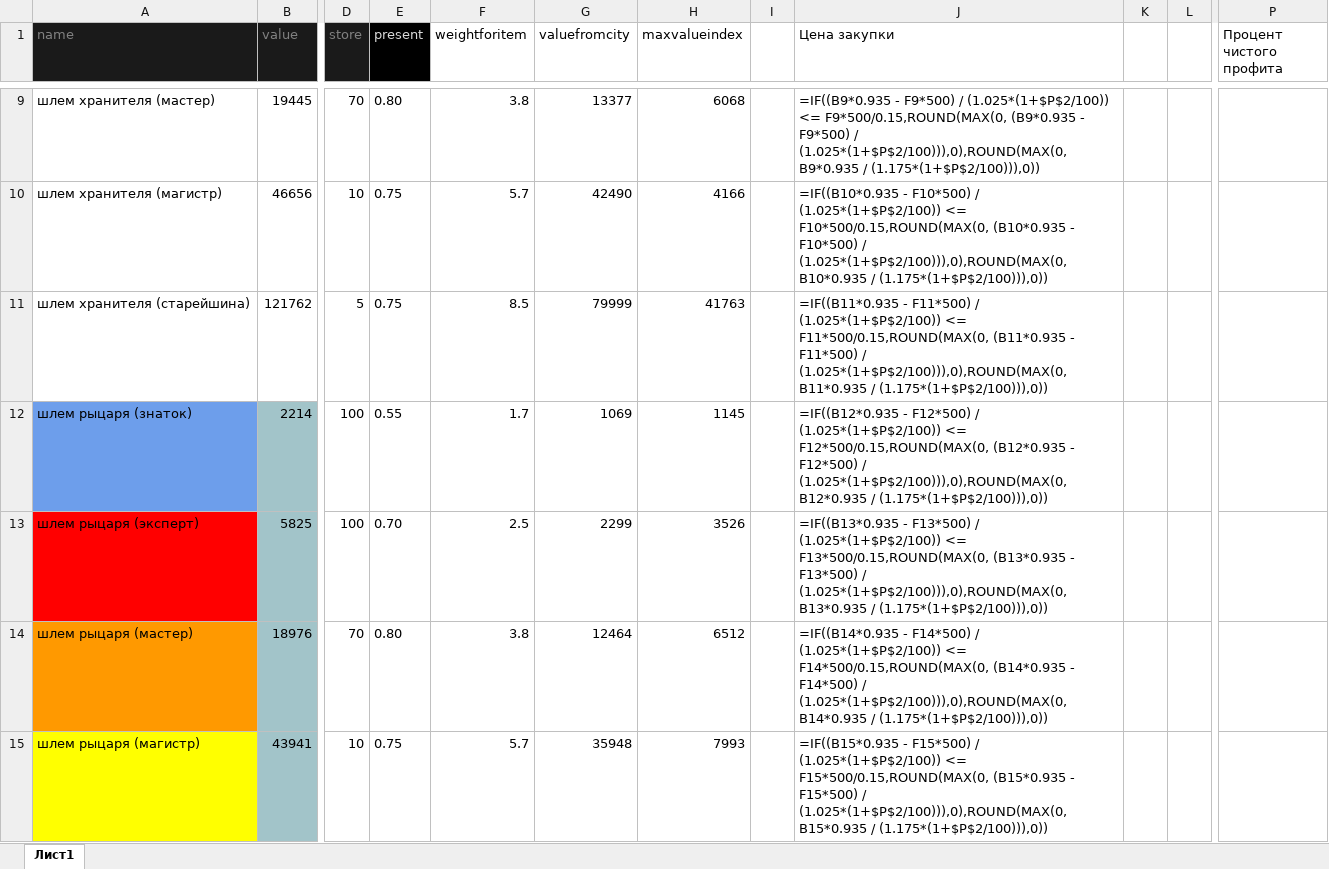
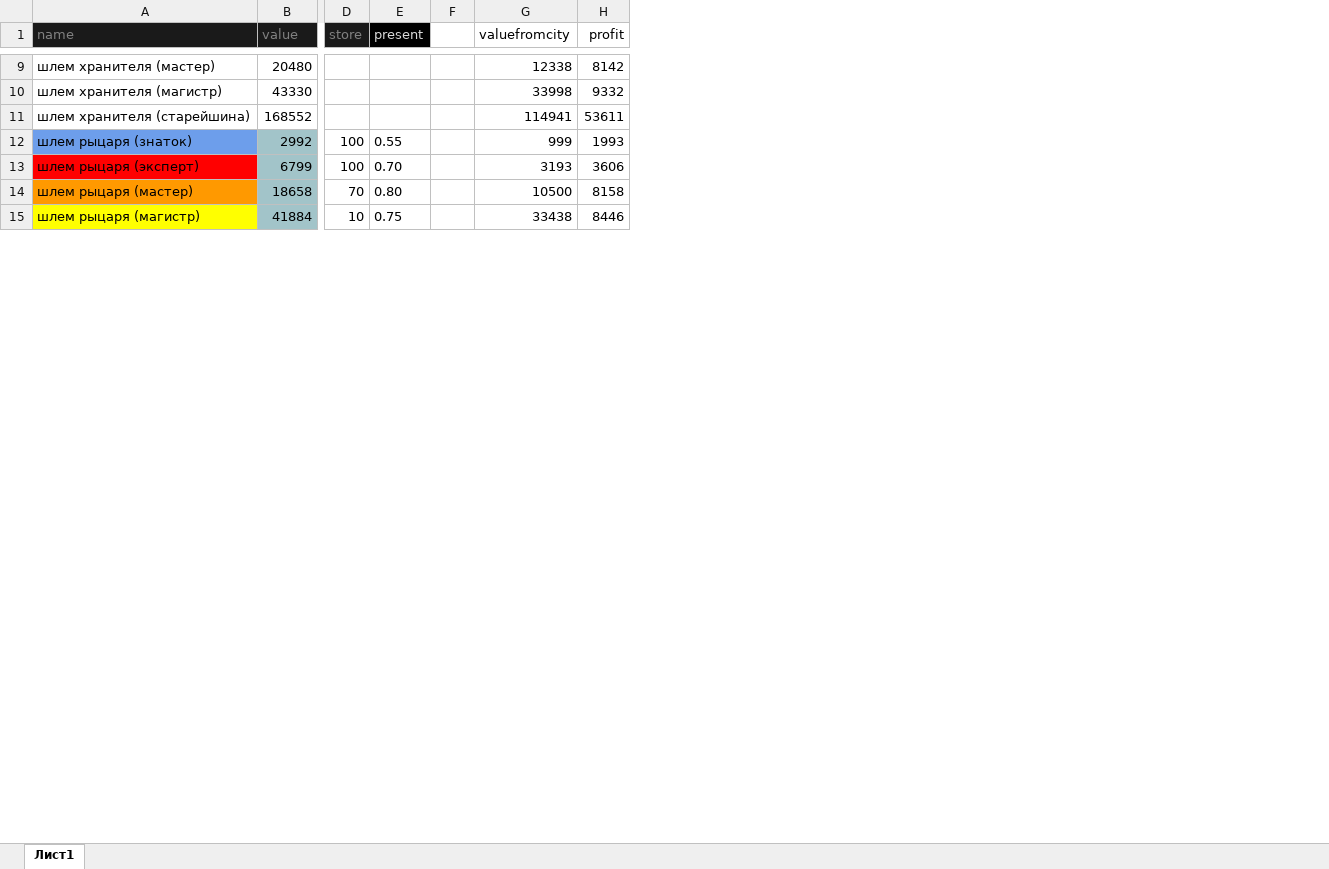
Before and after one commit to govnoboss/albion_market_main, an Excel workbook: table.xlsx, sheet Лист1, drawn as a sheet; only a part is shown, gaps mark what is left out; values as stored, in another font and other column widths than the file's, no borders; formulas without a stored value are shown as written; conditional formats not drawn; removed rows and columns are numbered as before the commit, all else as after; the diff covers the shown part only; the diff names each change by its address in the sheet, - before the commit and + after, or states it on an @@ line.

```diff
--- a/table.xlsx (sheet Лист1)
+++ b/table.xlsx (sheet Лист1)
-column F (weightforitem), rows 9-15: 3.8 | 5.7 | 8.5 | 1.7 | 2.5 | 3.8 | 5.7
+column F, empty
-column H (maxvalueindex), rows 9-15: 6068 | 4166 | 41763 | 1145 | 3526 | 6512 | 7993
-column I, empty
-column J (Цена закупки), rows 9-15: =IF((B9*0.935 - F9*500) / (1.025*(1+$P$2/100)) <= F9*500/0.15,ROUND(MAX(0, (B9*0.935 - F9*500) / (1.025*(1+$P$2/100))),0),ROUND(MAX(0, B9*0.935 / (1.175*(1+$P$2/100))),0)) | =IF((B10*0.935 - F10*500) / (1.025*(1+$P$2/100)) <= F10*500/0.15,ROUND(MAX(0, (B10*0.935 - F10*500) / (1.025*(1+$P$2/100))),0),ROUND(MAX(0, B10*0.935 / (1.175*(1+$P$2/100))),0)) | =IF((B11*0.935 - F11*500) / (1.025*(1+$P$2/100)) <= F11*500/0.15,ROUND(MAX(0, (B11*0.935 - F11*500) / (1.025*(1+$P$2/100))),0),ROUND(MAX(0, B11*0.935 / (1.175*(1+$P$2/100))),0)) | =IF((B12*0.935 - F12*500) / (1.025*(1+$P$2/100)) <= F12*500/0.15,ROUND(MAX(0, (B12*0.935 - F12*500) / (1.025*(1+$P$2/100))),0),ROUND(MAX(0, B12*0.935 / (1.175*(1+$P$2/100))),0)) | =IF((B13*0.935 - F13*500) / (1.025*(1+$P$2/100)) <= F13*500/0.15,ROUND(MAX(0, (B13*0.935 - F13*500) / (1.025*(1+$P$2/100))),0),ROUND(MAX(0, B13*0.935 / (1.175*(1+$P$2/100))),0)) | =IF((B14*0.935 - F14*500) / (1.025*(1+$P$2/100)) <= F14*500/0.15,ROUND(MAX(0, (B14*0.935 - F14*500) / (1.025*(1+$P$2/100))),0),ROUND(MAX(0, B14*0.935 / (1.175*(1+$P$2/100))),0)) | =IF((B15*0.935 - F15*500) / (1.025*(1+$P$2/100)) <= F15*500/0.15,ROUND(MAX(0, (B15*0.935 - F15*500) / (1.025*(1+$P$2/100))),0),ROUND(MAX(0, B15*0.935 / (1.175*(1+$P$2/100))),0))
-column K, empty
-column L, empty
-column P (Процент чистого профита), empty
+column H (profit), rows 9-15: 8142 | 9332 | 53611 | 1993 | 3606 | 8158 | 8446
-B9 (value): 19445
+B9 (value): 20480
-D9 (store): 70
+D9 (store): (empty)
-E9 (present): 0.80
+E9 (present): (empty)
-G9 (valuefromcity): 13377
+G9 (valuefromcity): 12338
-B10 (value): 46656
+B10 (value): 43330
-D10 (store): 10
+D10 (store): (empty)
-E10:E11 (present): 0.75
+E10:E11 (present): (empty)
-G10 (valuefromcity): 42490
+G10 (valuefromcity): 33998
-B11 (value): 121762
+B11 (value): 168552
-D11 (store): 5
+D11 (store): (empty)
-G11 (valuefromcity): 79999
+G11 (valuefromcity): 114941
-B12 (value): 2214
+B12 (value): 2992
-G12 (valuefromcity): 1069
+G12 (valuefromcity): 999
-B13 (value): 5825
+B13 (value): 6799
-G13 (valuefromcity): 2299
+G13 (valuefromcity): 3193
-B14 (value): 18976
+B14 (value): 18658
-G14 (valuefromcity): 12464
+G14 (valuefromcity): 10500
-B15 (value): 43941
+B15 (value): 41884
-G15 (valuefromcity): 35948
+G15 (valuefromcity): 33438
```
Also changed, not shown: 544 added rows, 3 removed columns and 853 edited cells elsewhere in this sheet, 17 other files.
